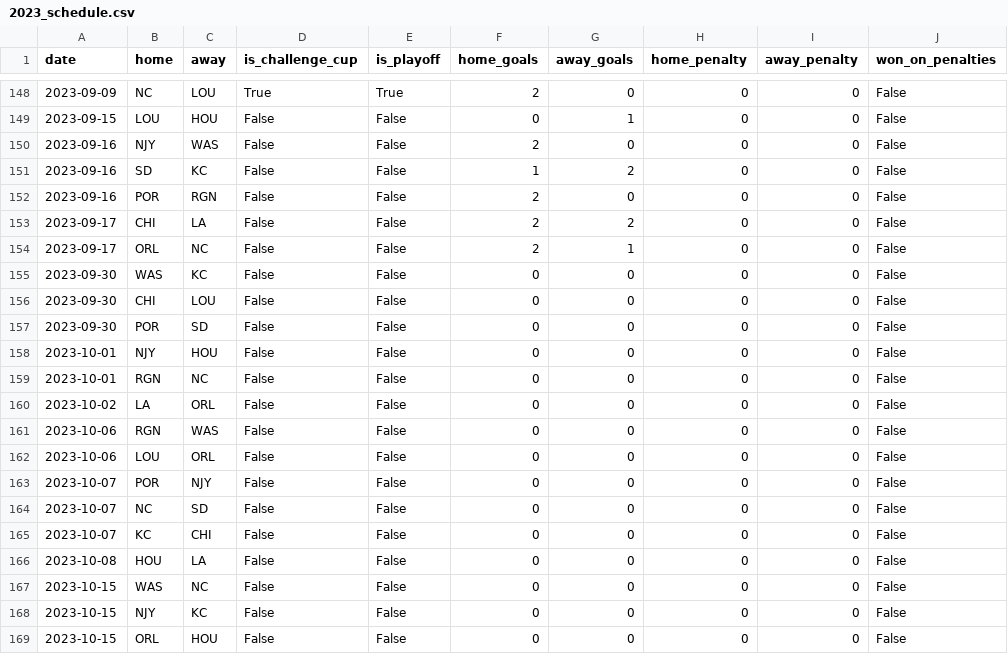
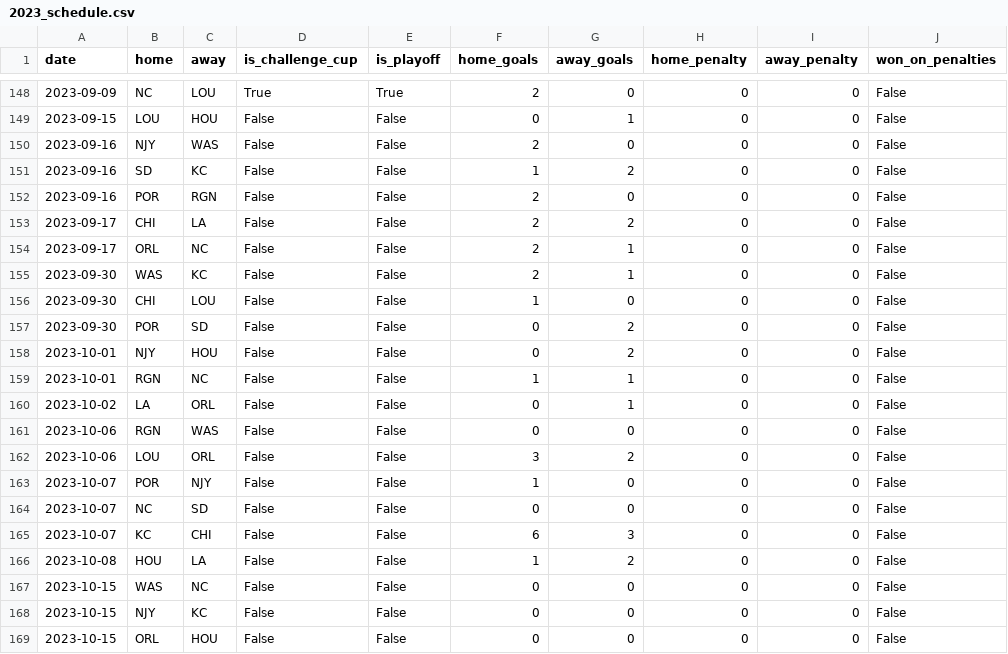
Before and after one commit to agale123/soccer-analytics, a CSV file: season-quilt/data/2023_schedule.csv, drawn as a sheet; only a part is shown, gaps mark what is left out.

```diff
--- a/season-quilt/data/2023_schedule.csv
+++ b/season-quilt/data/2023_schedule.csv
@@ -154,14 +154,14 @@ date,home,away,is_challenge_cup,is_playoff,home_goals,away_goals,home_penalty,aw
 2023-09-17,ORL,NC,False,False,2,1,0,0,False
-2023-09-30,WAS,KC,False,False,0,0,0,0,False
-2023-09-30,CHI,LOU,False,False,0,0,0,0,False
-2023-09-30,POR,SD,False,False,0,0,0,0,False
-2023-10-01,NJY,HOU,False,False,0,0,0,0,False
-2023-10-01,RGN,NC,False,False,0,0,0,0,False
-2023-10-02,LA,ORL,False,False,0,0,0,0,False
+2023-09-30,WAS,KC,False,False,2,1,0,0,False
+2023-09-30,CHI,LOU,False,False,1,0,0,0,False
+2023-09-30,POR,SD,False,False,0,2,0,0,False
+2023-10-01,NJY,HOU,False,False,0,2,0,0,False
+2023-10-01,RGN,NC,False,False,1,1,0,0,False
+2023-10-02,LA,ORL,False,False,0,1,0,0,False
 2023-10-06,RGN,WAS,False,False,0,0,0,0,False
-2023-10-06,LOU,ORL,False,False,0,0,0,0,False
-2023-10-07,POR,NJY,False,False,0,0,0,0,False
+2023-10-06,LOU,ORL,False,False,3,2,0,0,False
+2023-10-07,POR,NJY,False,False,1,0,0,0,False
 2023-10-07,NC,SD,False,False,0,0,0,0,False
-2023-10-07,KC,CHI,False,False,0,0,0,0,False
-2023-10-08,HOU,LA,False,False,0,0,0,0,False
+2023-10-07,KC,CHI,False,False,6,3,0,0,False
+2023-10-08,HOU,LA,False,False,1,2,0,0,False
 2023-10-15,WAS,NC,False,False,0,0,0,0,False
```
Also changed, not shown: moving-window-points/schedule.csv, playoff-clinch-scenarios/schedule.csv, 32 other files.
